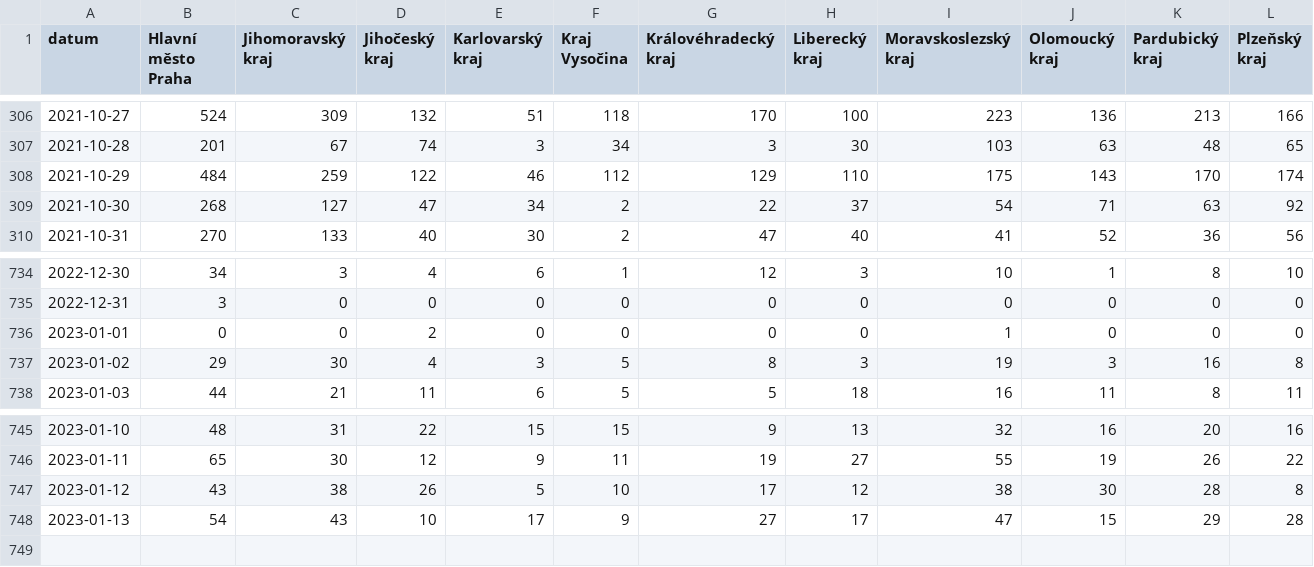
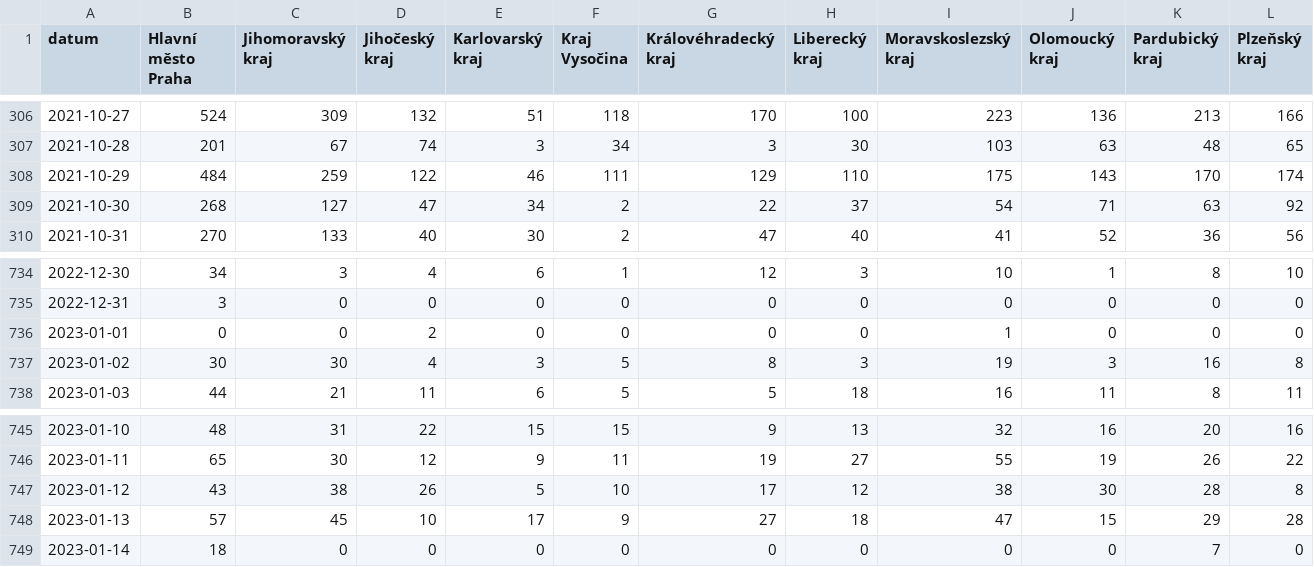
Before and after one commit to vykend/COVID19-Vaccination-Czechia, a CSV file: by_date_and_region.csv, drawn as a sheet; only a part is shown, gaps mark what is left out; rows hold the shown columns only; the diff names each change by its address in the sheet, - before the commit and + after, or states it on an @@ line.

```diff
--- a/by_date_and_region.csv
+++ b/by_date_and_region.csv
-F308 (Kraj Vysočina): 112
+F308 (Kraj Vysočina): 111
-B737 (Hlavní město Praha): 29
+B737 (Hlavní město Praha): 30
-B748 (Hlavní město Praha): 54
+B748 (Hlavní město Praha): 57
-C748 (Jihomoravský kraj): 43
+C748 (Jihomoravský kraj): 45
-H748 (Liberecký kraj): 17
+H748 (Liberecký kraj): 18
+row 749: 2023-01-14 | 18 | 0 | 0 | 0 | 0 | 0 | 0 | 0 | 0 | 7 | 0
```
Also changed, not shown: aggregation.csv, by_manufacturer.csv, 1 other file.
